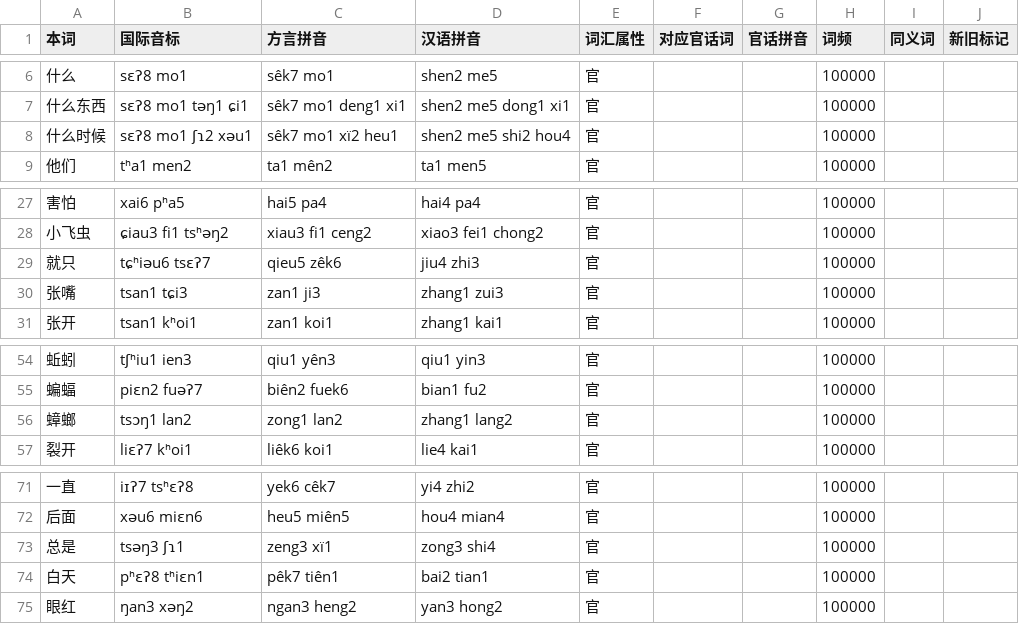
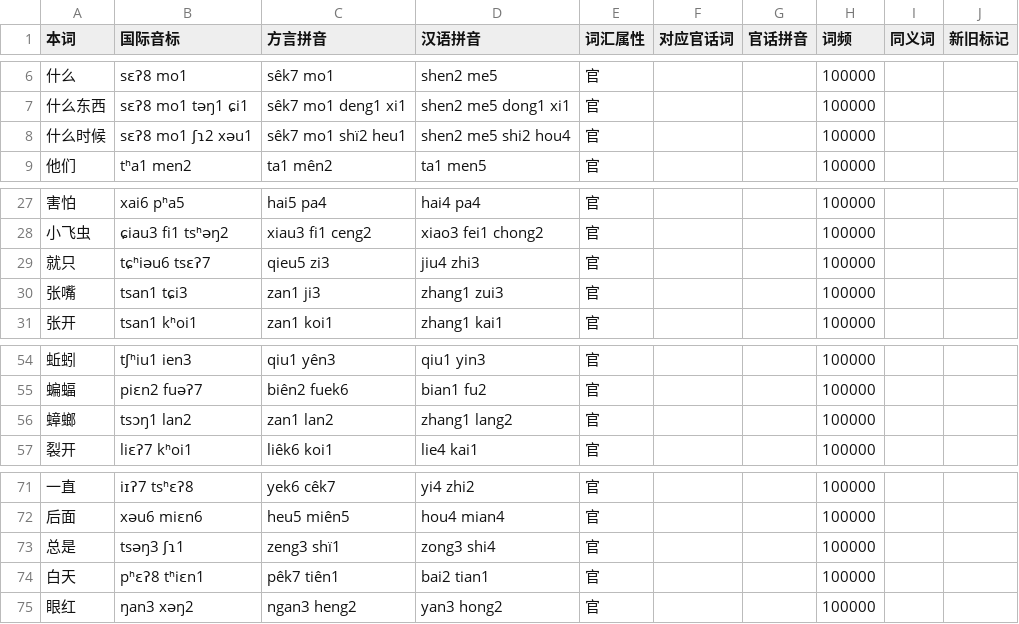
Before and after one commit to BrianIZKom1911/GonnyuGeneralIME, a TSV file: resources/regions/yikyan-henfeng/dictionaries/words.tsv, drawn as a sheet; only a part is shown, gaps mark what is left out.

```diff
--- a/resources/regions/yikyan-henfeng/dictionaries/words.tsv
+++ b/resources/regions/yikyan-henfeng/dictionaries/words.tsv
@@ -7,3 +7,3 @@
 什么东西	sɛʔ8 mo1 təŋ1 ɕi1	sêk7 mo1 deng1 xi1	shen2 me5 dong1 xi1	官			100000		
-什么时候	sɛʔ8 mo1 ʃɿ2 xəu1	sêk7 mo1 xï2 heu1	shen2 me5 shi2 hou4	官			100000		
+什么时候	sɛʔ8 mo1 ʃɿ2 xəu1	sêk7 mo1 shï2 heu1	shen2 me5 shi2 hou4	官			100000		
 他们	tʰa1 men2	ta1 mên2	ta1 men5	官			100000		
@@ -28,3 +28,3 @@
 小飞虫	ɕiau3 fi1 tsʰəŋ2	xiau3 fi1 ceng2	xiao3 fei1 chong2	官			100000		
-就只	tɕʰiəu6 tsɛʔ7	qieu5 zêk6	jiu4 zhi3	官			100000		
+就只	tɕʰiəu6 tsɛʔ7	qieu5 zi3	jiu4 zhi3	官			100000		
 张嘴	tsan1 tɕi3	zan1 ji3	zhang1 zui3	官			100000		
@@ -55,3 +55,3 @@
 蝙蝠	piɛn2 fuəʔ7	biên2 fuek6	bian1 fu2	官			100000		
-蟑螂	tsɔŋ1 lan2	zong1 lan2	zhang1 lang2	官			100000		
+蟑螂	tsɔŋ1 lan2	zan1 lan2	zhang1 lang2	官			100000		
 裂开	liɛʔ7 kʰoi1	liêk6 koi1	lie4 kai1	官			100000		
@@ -72,3 +72,3 @@
 后面	xəu6 miɛn6	heu5 miên5	hou4 mian4	官			100000		
-总是	tsəŋ3 ʃɿ1	zeng3 xï1	zong3 shi4	官			100000		
+总是	tsəŋ3 ʃɿ1	zeng3 shï1	zong3 shi4	官			100000		
 白天	pʰɛʔ8 tʰiɛn1	pêk7 tiên1	bai2 tian1	官			100000		
```
Also changed, not shown: resources/regions/yikyan-henfeng/dictionaries/chars.tsv, resources/regions/yikyan-henfeng/dictionaries/gan_chars.tsv, 1 other file.
